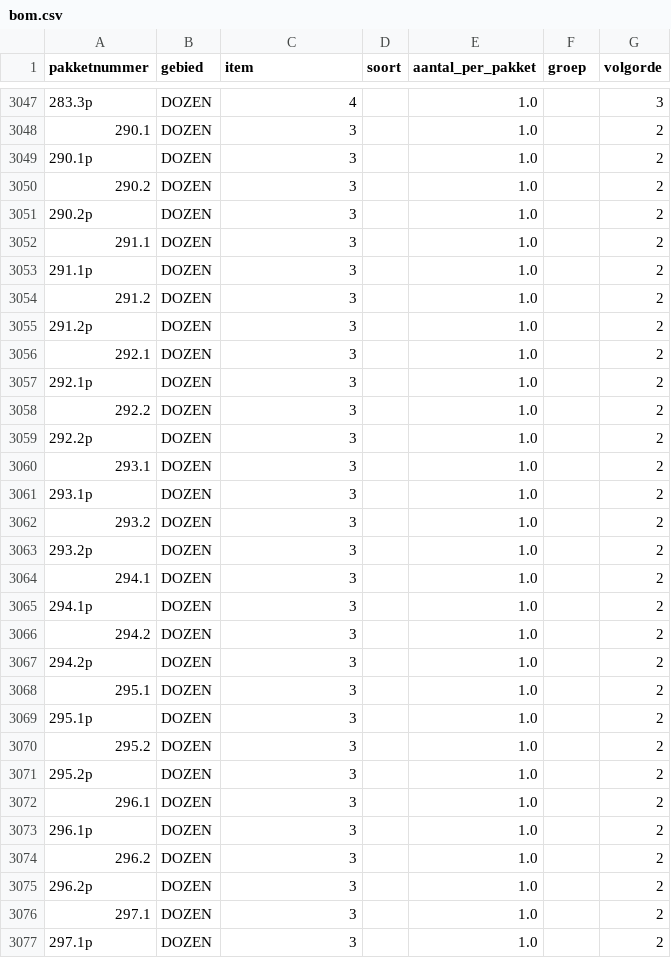
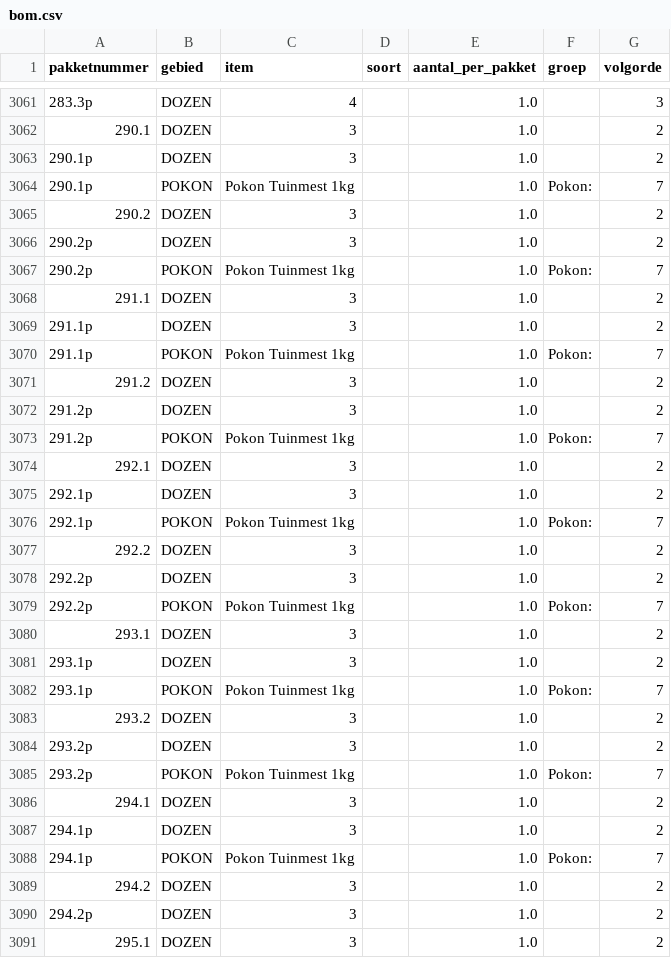
Before and after one commit to basheijnen/Picklist, a CSV file: bom.csv, drawn as a sheet; only a part is shown, gaps mark what is left out; the shorter side is filled out with more unchanged rows; the diff covers the shown part only; the diff names each change by its address in the sheet, - before the commit and + after, or states it on an @@ line.

```diff
--- a/bom.csv
+++ b/bom.csv
+row 3064: 290.1p | POKON | Pokon Tuinmest 1kg |  | 1.0 | Pokon: | 7
+row 3067: 290.2p | POKON | Pokon Tuinmest 1kg |  | 1.0 | Pokon: | 7
+row 3070: 291.1p | POKON | Pokon Tuinmest 1kg |  | 1.0 | Pokon: | 7
+row 3073: 291.2p | POKON | Pokon Tuinmest 1kg |  | 1.0 | Pokon: | 7
+row 3076: 292.1p | POKON | Pokon Tuinmest 1kg |  | 1.0 | Pokon: | 7
+row 3079: 292.2p | POKON | Pokon Tuinmest 1kg |  | 1.0 | Pokon: | 7
+row 3082: 293.1p | POKON | Pokon Tuinmest 1kg |  | 1.0 | Pokon: | 7
+row 3085: 293.2p | POKON | Pokon Tuinmest 1kg |  | 1.0 | Pokon: | 7
+row 3088: 294.1p | POKON | Pokon Tuinmest 1kg |  | 1.0 | Pokon: | 7
```
Also changed, not shown: 14 added rows elsewhere in this file.
